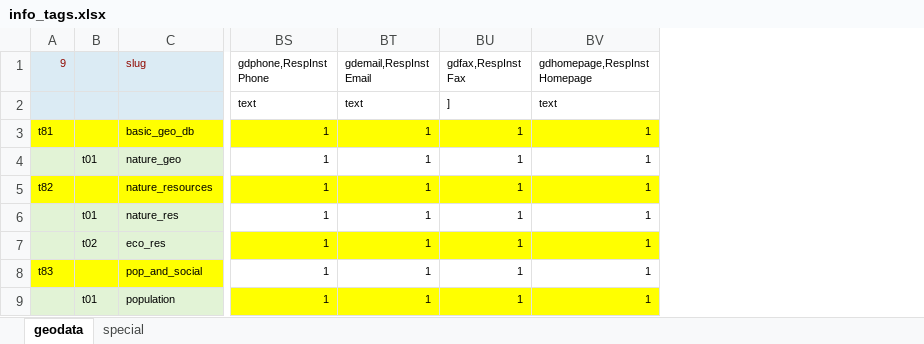
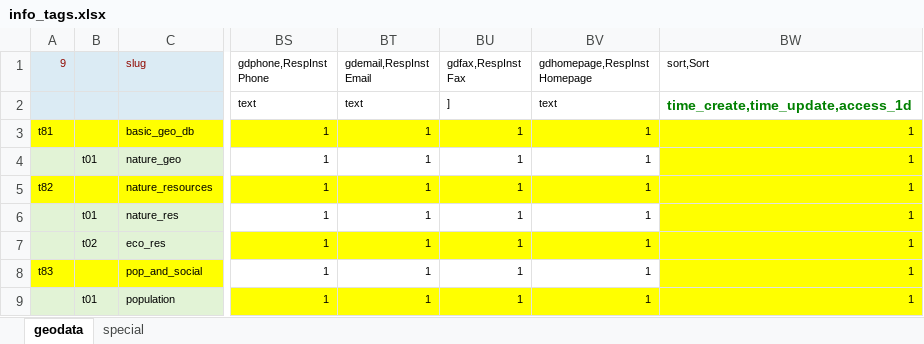
Before and after one commit to bukun/TorCMS, an Excel workbook: database/meta/info_tags.xlsx, sheet geodata, drawn as a sheet; only a part is shown, gaps mark what is left out; values as stored, in another font and other column widths than the file's, no borders; the diff names each change by its address in the sheet, - before the commit and + after, or states it on an @@ line.

```diff
--- a/database/meta/info_tags.xlsx (sheet geodata)
+++ b/database/meta/info_tags.xlsx (sheet geodata)
+column BW (sort,Sort), rows 2-9: time_create,time_update,access_1d | 1 | 1 | 1 | 1 | 1 | 1 | 1
```
Also changed, not shown: 5 other files.
